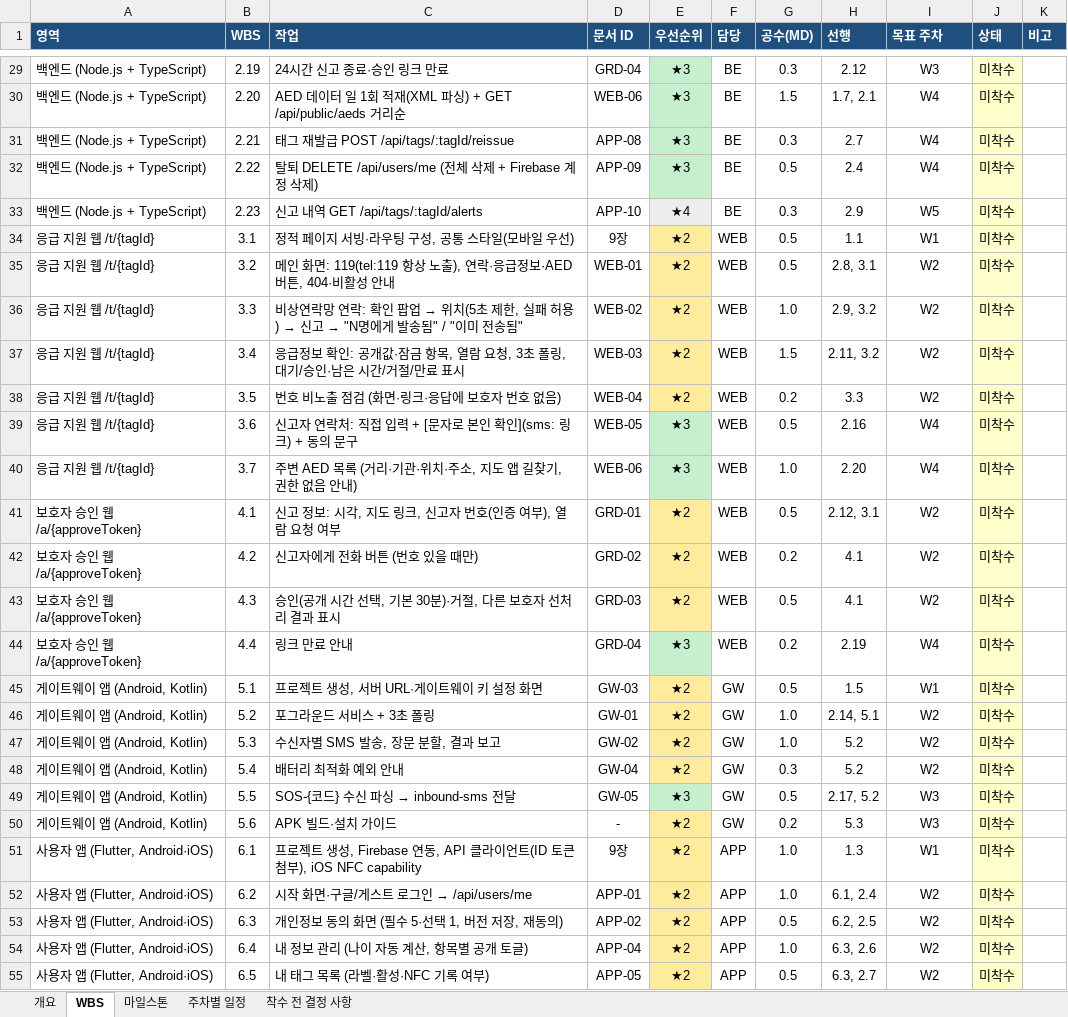
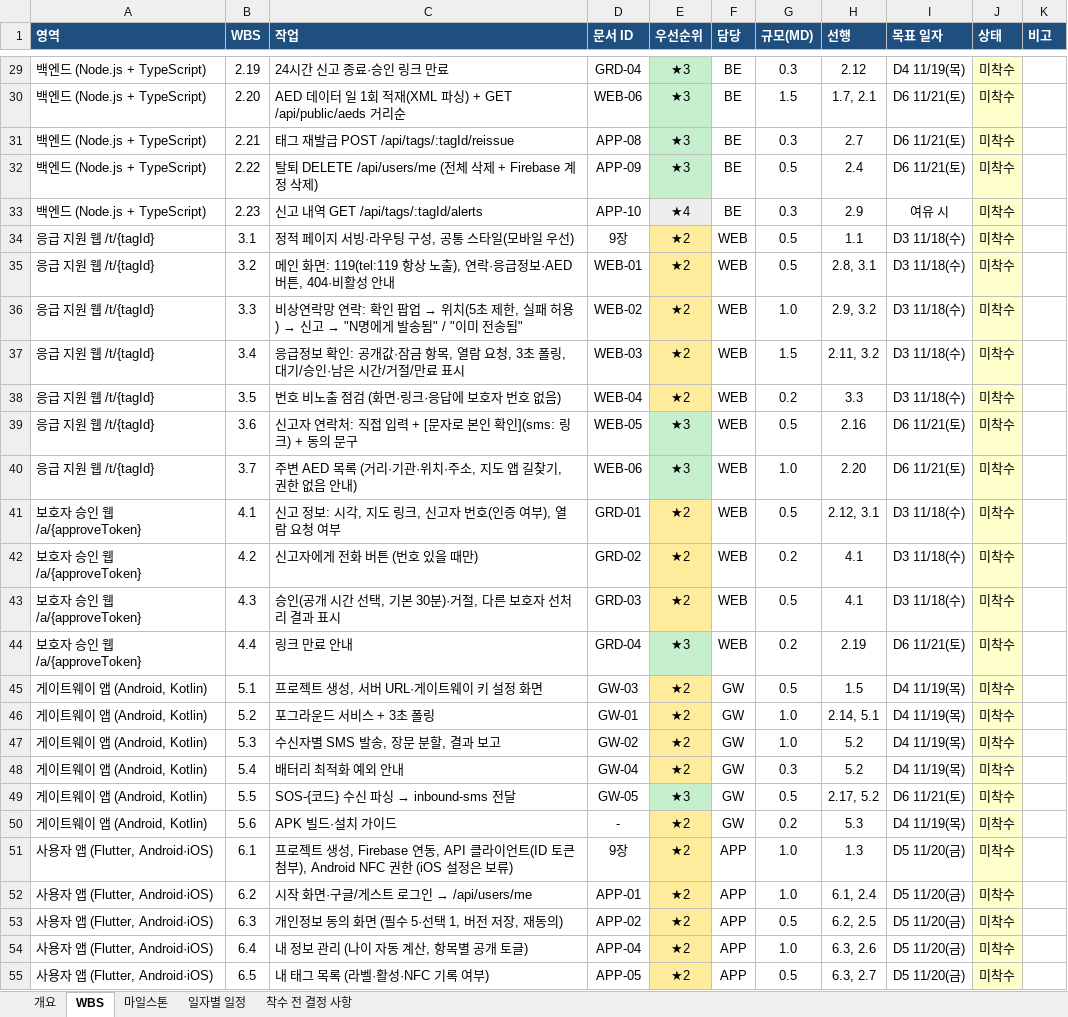
Before and after one commit to Rassel00/Tagme, an Excel workbook: docs/WBS.xlsx, sheet WBS, drawn as a sheet; only a part is shown, gaps mark what is left out; values as stored, in another font and other column widths than the file's, no borders; the diff covers the shown part only; the diff names each change by its address in the sheet, - before the commit and + after, or states it on an @@ line.

```diff
--- a/docs/WBS.xlsx (sheet WBS)
+++ b/docs/WBS.xlsx (sheet WBS)
-sheet tab: 주차별 일정
+sheet tab: 일자별 일정
-G1: 공수(MD)
+G1: 규모(MD)
-I1: 목표 주차
+I1: 목표 일자
-I29 (목표 일자): W3
+I29 (목표 일자): D4 11/19(목)
-I30:I32 (목표 일자): W4
+I30:I32 (목표 일자): D6 11/21(토)
-I33 (목표 일자): W5
+I33 (목표 일자): 여유 시
-I34 (목표 일자): W1
+I34 (목표 일자): D3 11/18(수)
-I35:I38 (목표 일자): W2
+I35:I38 (목표 일자): D3 11/18(수)
-I39:I40 (목표 일자): W4
+I39:I40 (목표 일자): D6 11/21(토)
-I41:I43 (목표 일자): W2
+I41:I43 (목표 일자): D3 11/18(수)
-I44 (목표 일자): W4
+I44 (목표 일자): D6 11/21(토)
-I45 (목표 일자): W1
+I45 (목표 일자): D4 11/19(목)
-I46:I48 (목표 일자): W2
+I46:I48 (목표 일자): D4 11/19(목)
-I49 (목표 일자): W3
+I49 (목표 일자): D6 11/21(토)
-I50 (목표 일자): W3
+I50 (목표 일자): D4 11/19(목)
-C51 (작업): …첨부), iOS NFC capability
+C51 (작업): …첨부), Android NFC 권한 (iOS 설정은 보류)
-I51 (목표 일자): W1
+I51 (목표 일자): D5 11/20(금)
-I52:I55 (목표 일자): W2
+I52:I55 (목표 일자): D5 11/20(금)
```
Also changed, not shown: 52 edited cells and cell formats elsewhere in this sheet, sheet 일자별 일정, sheet 착수 전 결정 사항, sheet 개요, sheet 마일스톤.
